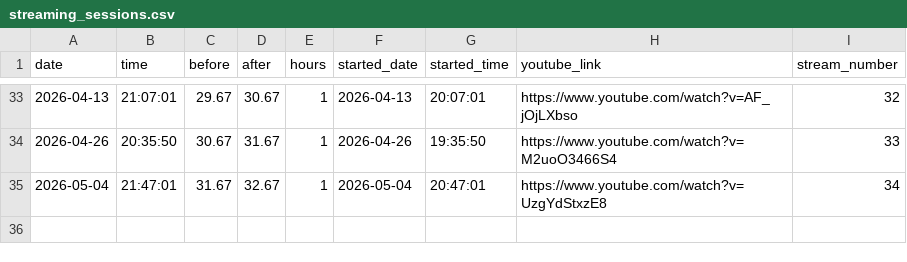
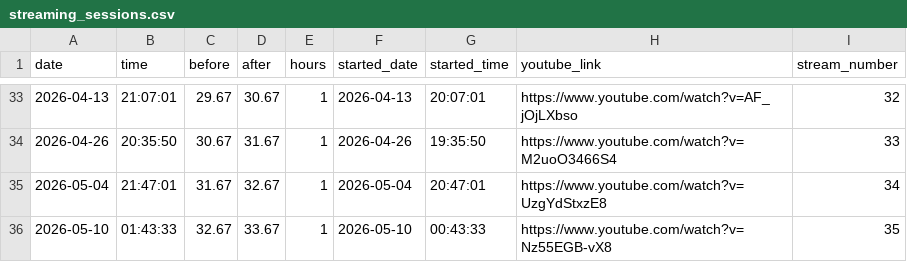
Before and after one commit to nebiyuelias1/Mandarin-progression, a CSV file: public/streaming_sessions.csv, drawn as a sheet; only a part is shown, gaps mark what is left out.

Commit message:
Record stream 35

```diff
--- a/public/streaming_sessions.csv
+++ b/public/streaming_sessions.csv
@@ -35 +35,2 @@ date,time,before,after,hours,started_date,started_time,youtube_link,stream_numbe
 2026-05-04,21:47:01,31.67,32.67,1,2026-05-04,20:47:01,https://www.youtube.com/watch?v=UzgYdStxzE8,34
+2026-05-10,01:43:33,32.67,33.67,1,2026-05-10,00:43:33,https://www.youtube.com/watch?v=Nz55EGB-vX8,35
```
